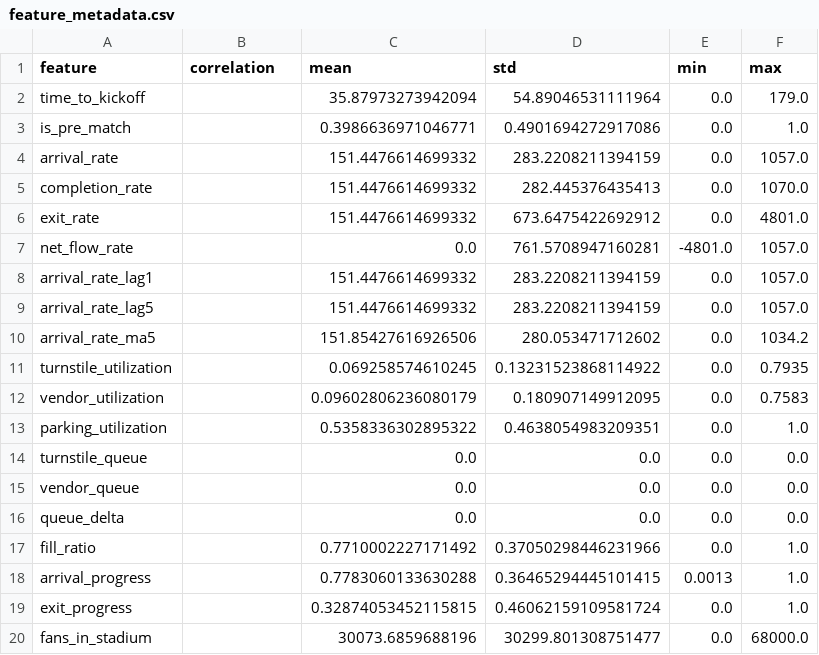
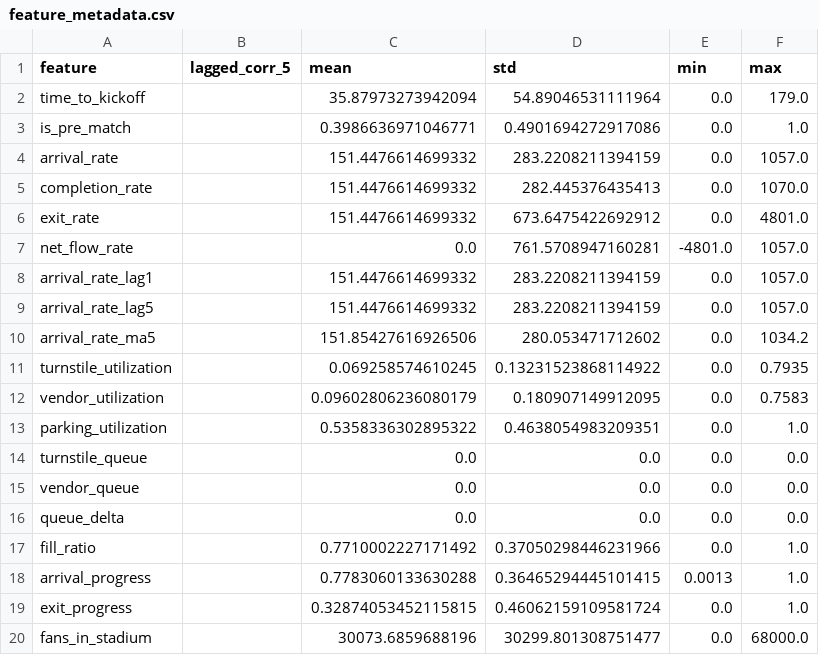
Before and after one commit to Woun-dex/smart-stadium-can2025, a CSV file: data/processed/feature_metadata.csv, drawn as a sheet.

```diff
--- a/data/processed/feature_metadata.csv
+++ b/data/processed/feature_metadata.csv
@@ -1,2 +1,2 @@
-feature,correlation,mean,std,min,max
+feature,lagged_corr_5,mean,std,min,max
 time_to_kickoff,,35.87973273942094,54.89046531111964,0.0,179.0
```
Also changed, not shown: 39 other files.
